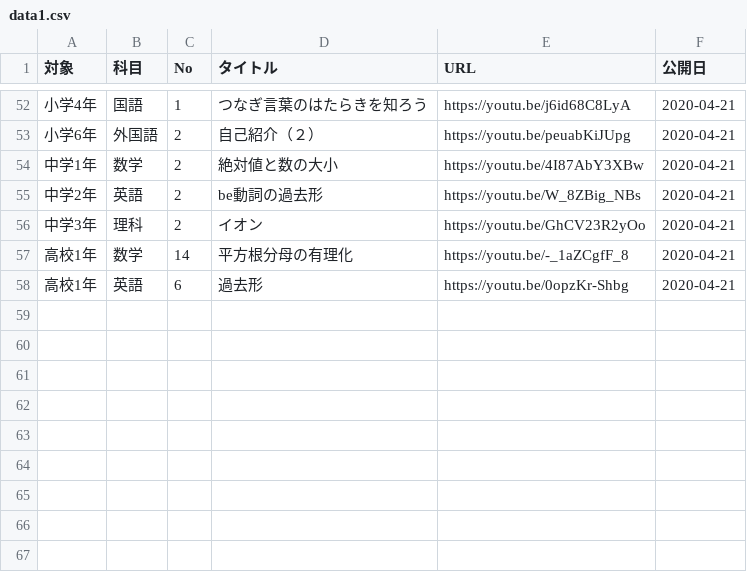
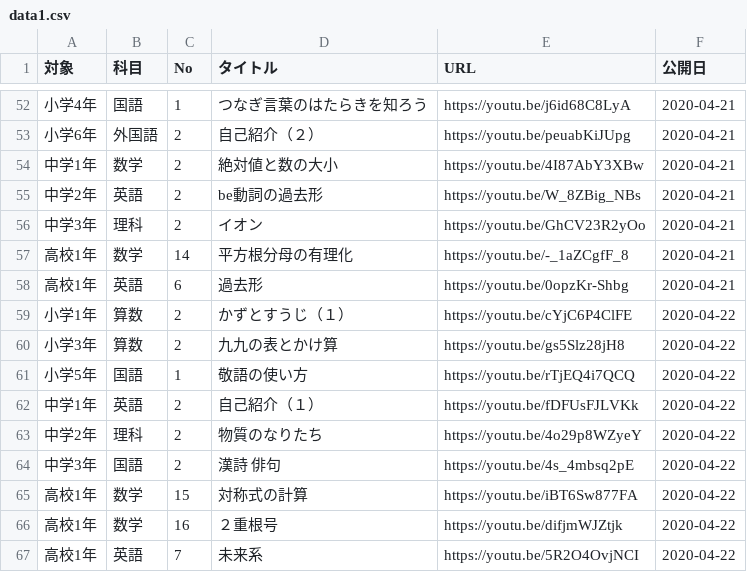
Before and after one commit to code4fukui/timetable, a CSV file: data/spreadsheet/data1.csv, drawn as a sheet; only a part is shown, gaps mark what is left out; the diff names each change by its address in the sheet, - before the commit and + after, or states it on an @@ line.

```diff
--- a/data/spreadsheet/data1.csv
+++ b/data/spreadsheet/data1.csv
+row 59: 小学1年 | 算数 | 2 | かずとすうじ（１） | https://youtu.be/cYjC6P4ClFE | 2020-04-22
+row 60: 小学3年 | 算数 | 2 | 九九の表とかけ算 | https://youtu.be/gs5Slz28jH8 | 2020-04-22
+row 61: 小学5年 | 国語 | 1 | 敬語の使い方 | https://youtu.be/rTjEQ4i7QCQ | 2020-04-22
+row 62: 中学1年 | 英語 | 2 | 自己紹介（１） | https://youtu.be/fDFUsFJLVKk | 2020-04-22
+row 63: 中学2年 | 理科 | 2 | 物質のなりたち | https://youtu.be/4o29p8WZyeY | 2020-04-22
+row 64: 中学3年 | 国語 | 2 | 漢詩 俳句 | https://youtu.be/4s_4mbsq2pE | 2020-04-22
+row 65: 高校1年 | 数学 | 15 | 対称式の計算 | https://youtu.be/iBT6Sw877FA | 2020-04-22
+row 66: 高校1年 | 数学 | 16 | ２重根号 | https://youtu.be/difjmWJZtjk | 2020-04-22
+row 67: 高校1年 | 英語 | 7 | 未来系 | https://youtu.be/5R2O4OvjNCI | 2020-04-22
```
Also changed, not shown: data/funs.csv, data/index.csv, 9 other files.
